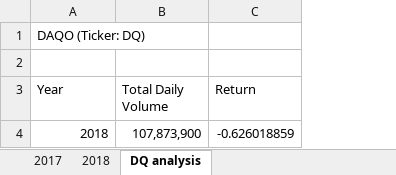
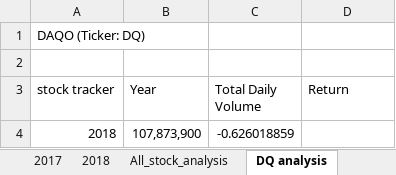
Before and after one commit to ccwillmore/Stock-analysis, an Excel workbook: green_stocks.xlsm, sheet DQ analysis, drawn as a sheet; values as stored, in another font and other column widths than the file's, no borders; removed rows and columns are numbered as before the commit, all else as after; the diff names each change by its address in the sheet, - before the commit and + after, or states it on an @@ line.

Commit message:
completed analysis for all stocks

```diff
--- a/green_stocks.xlsm (sheet DQ analysis)
+++ b/green_stocks.xlsm (sheet DQ analysis)
+sheet tab: All_stock_analysis
+column A (stock tracker), row 1: DAQO (Ticker: DQ)
-B1 (Year): DAQO (Ticker: DQ)
+B1 (Year): (empty)
-row 4: 2018 | 107,873,900 | -0.626018859
+row 4: 2018 | 107,873,900 | -0.626018859
```
